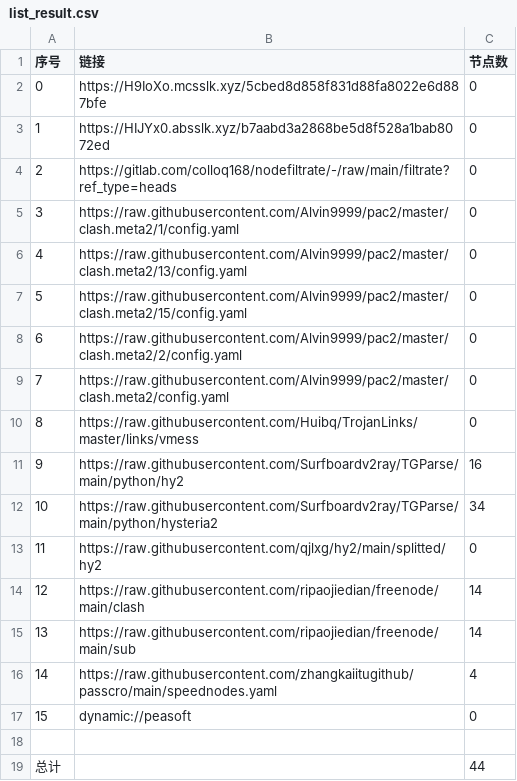
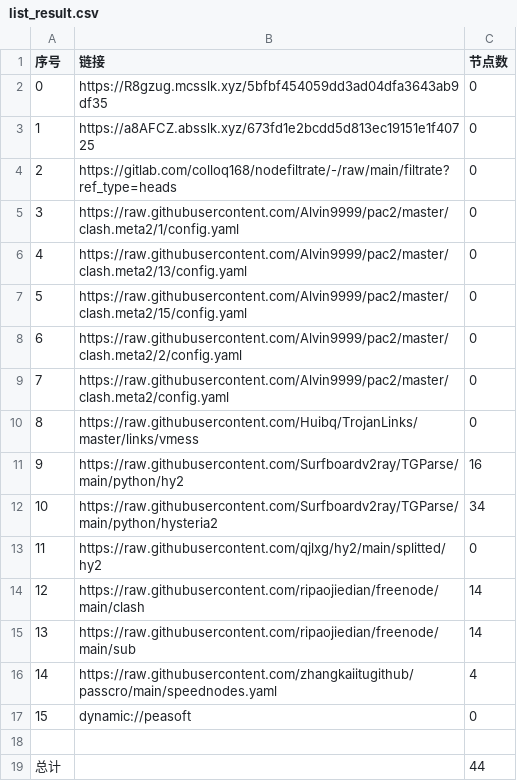
Before and after one commit to xiao99qiao/NoMoreWalls, a CSV file: list_result.csv, drawn as a sheet.

```diff
--- a/list_result.csv
+++ b/list_result.csv
@@ -1,4 +1,4 @@
 序号,链接,节点数
-0,https://H9IoXo.mcsslk.xyz/5cbed8d858f831d88fa8022e6d887bfe,0
-1,https://HIJYx0.absslk.xyz/b7aabd3a2868be5d8f528a1bab8072ed,0
+0,https://R8gzug.mcsslk.xyz/5bfbf454059dd3ad04dfa3643ab9df35,0
+1,https://a8AFCZ.absslk.xyz/673fd1e2bcdd5d813ec19151e1f40725,0
 2,https://gitlab.com/colloq168/nodefiltrate/-/raw/main/filtrate?ref_type=heads,0
```
Also changed, not shown: 3 other files.
